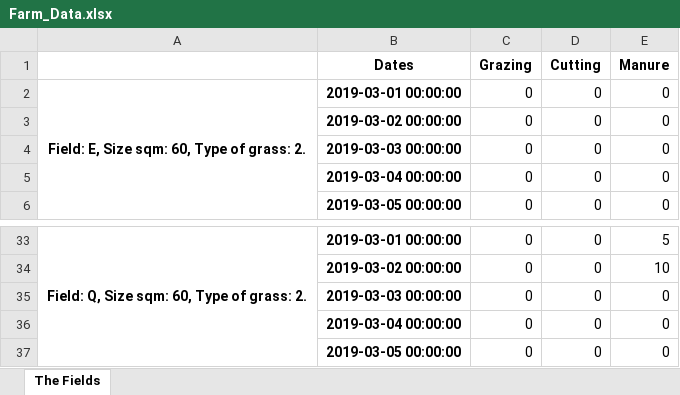
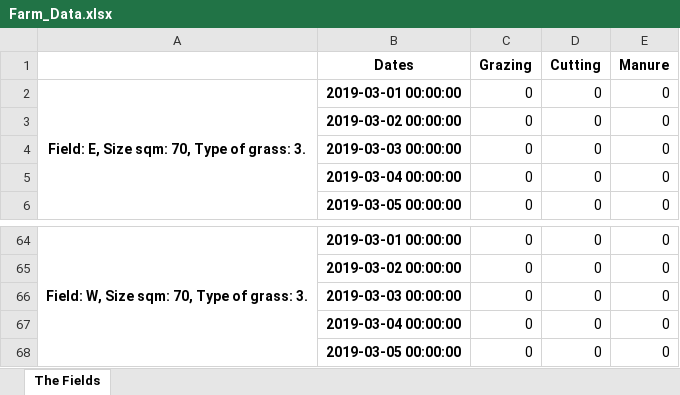
Before and after one commit to Gallster/Quant-Programming-Project, an Excel workbook: Results/Farm_Data.xlsx, sheet The Fields, drawn as a sheet; only a part is shown, gaps mark what is left out; values as stored, in another font and other column widths than the file's, no borders; addresses are those after the commit; the diff covers the shown part only; the diff names each change by its address in the sheet, - before the commit and + after, or states it on an @@ line.

```diff
--- a/Results/Farm_Data.xlsx (sheet The Fields)
+++ b/Results/Farm_Data.xlsx (sheet The Fields)
-A2: Field: E, Size sqm: 60, Type of grass: 2.
+A2: Field: E, Size sqm: 70, Type of grass: 3.
-A64: Field: Q, Size sqm: 60, Type of grass: 2.
+A64: Field: W, Size sqm: 70, Type of grass: 3.
-E64 (Manure): 5
+E64 (Manure): 0
-E65 (Manure): 10
+E65 (Manure): 0
```
Also changed, not shown: 31 added rows elsewhere in this sheet, 2 other files.
